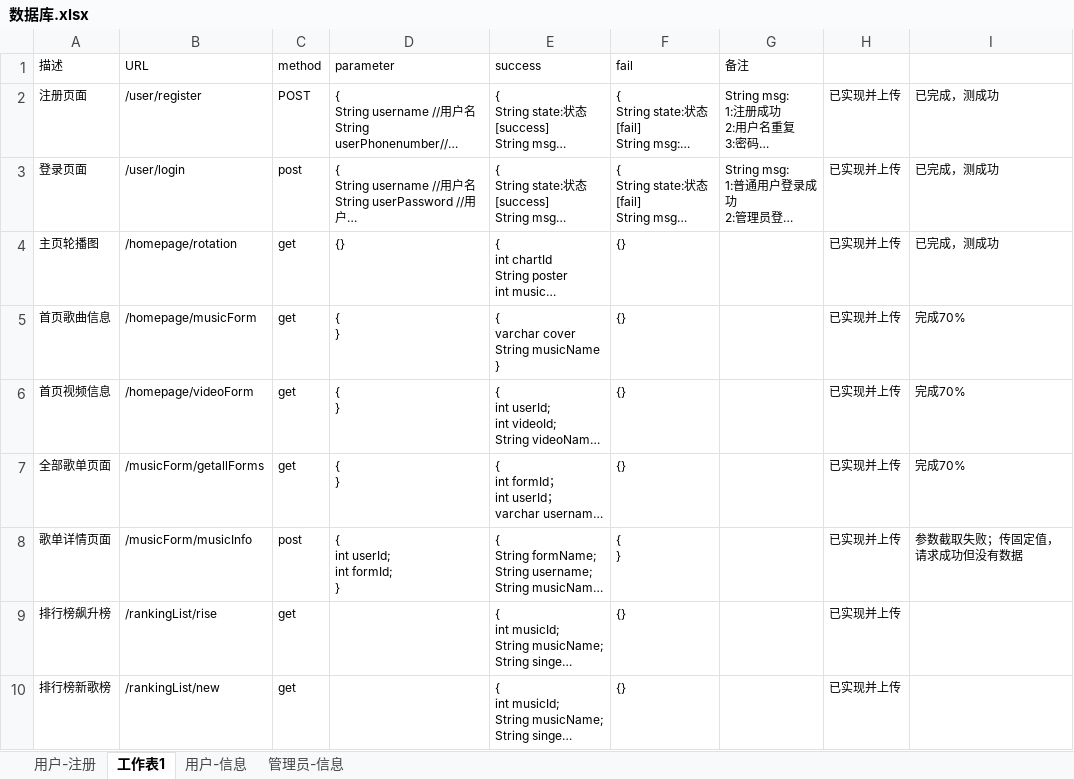
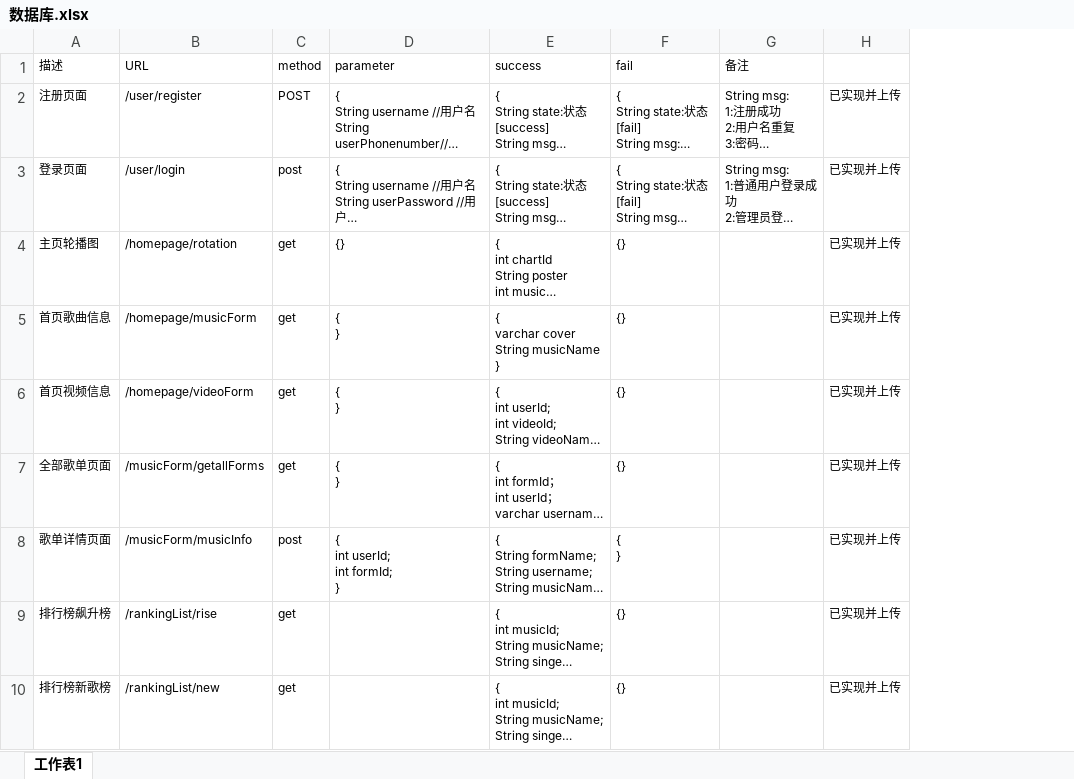
Before and after one commit to a-stray-cat/astraycat-springboot, an Excel workbook: 数据库.xlsx, sheet 工作表1, drawn as a sheet; only a part is shown; long unchanged cells end in …; values as stored, in another font and other column widths than the file's, no borders; the diff names each change by its address in the sheet, - before the commit and + after, or states it on an @@ line.

```diff
--- a/数据库.xlsx (sheet 工作表1)
+++ b/数据库.xlsx (sheet 工作表1)
-sheet tab: 用户-注册
-sheet tab: 用户-信息
-sheet tab: 管理员-信息
-column I, rows 2-8: 已完成，测成功 | 已完成，测成功 | 已完成，测成功 | 完成70% | 完成70% | 完成70% | 参数截取失败；传固定值，请求成功但没有数据
```
Also changed, not shown: charts or pictures.
